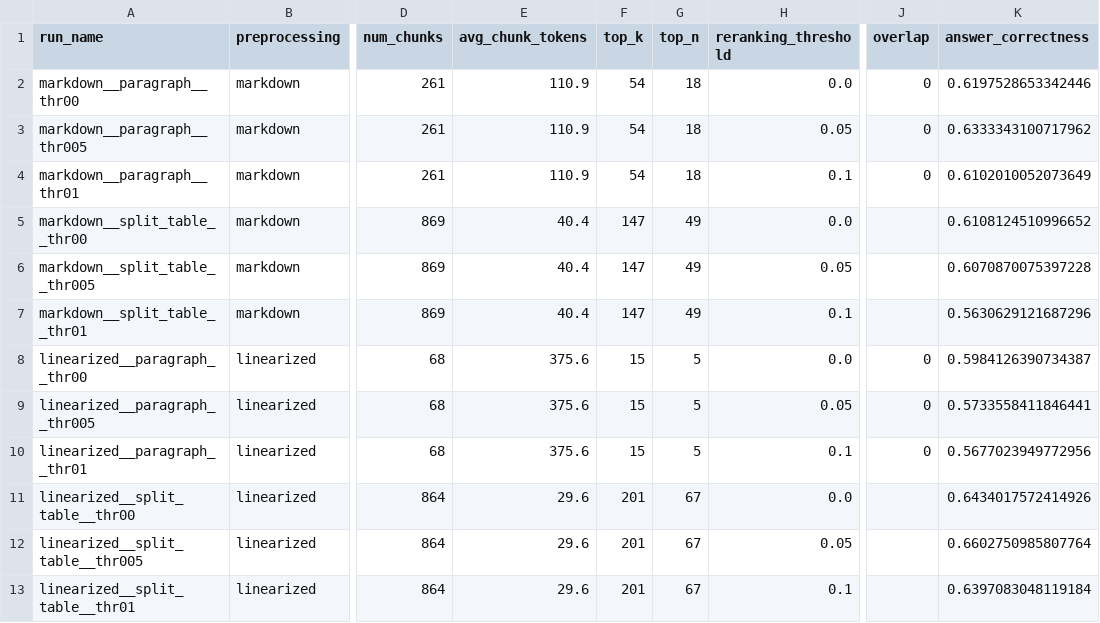
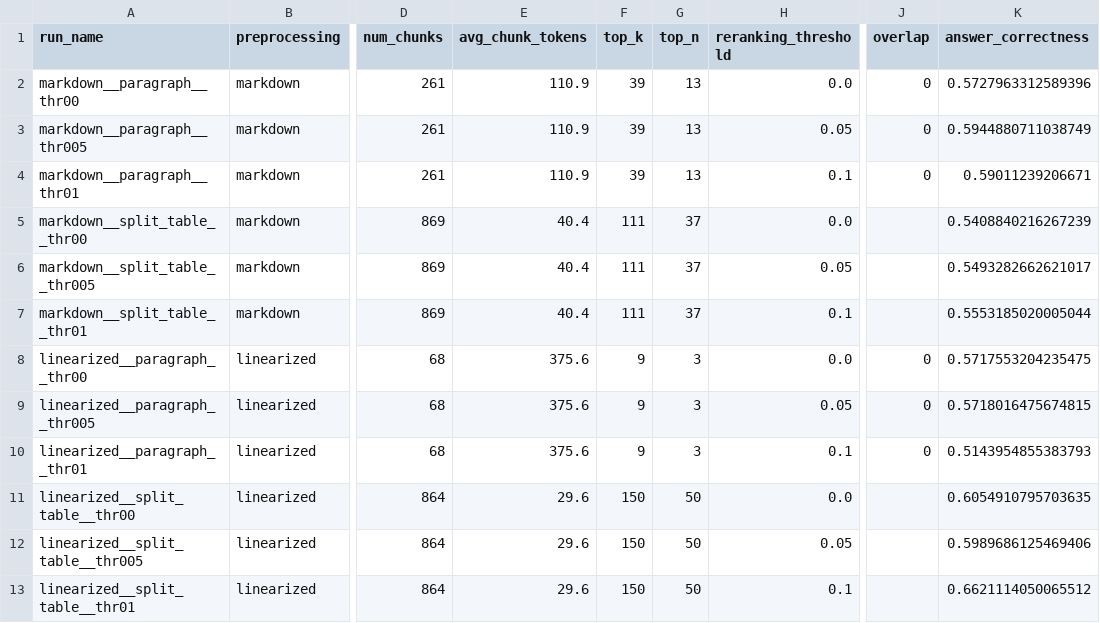
Before and after one commit to TrottingMouse/thesis-cl-rag-chatbot, a CSV file: storage/context_exp_results/context_exp_summary.csv, drawn as a sheet; only a part is shown, gaps mark what is left out; the diff names each change by its address in the sheet, - before the commit and + after, or states it on an @@ line.

Commit message:
add results

```diff
--- a/storage/context_exp_results/context_exp_summary.csv
+++ b/storage/context_exp_results/context_exp_summary.csv
-F2:F4 (top_k): 54
+F2:F4 (top_k): 39
-G2:G4 (top_n): 18
+G2:G4 (top_n): 13
-K2 (answer_correctness): 0.6197528653342446
+K2 (answer_correctness): 0.5727963312589396
-K3 (answer_correctness): 0.6333343100717962
+K3 (answer_correctness): 0.5944880711038749
-K4 (answer_correctness): 0.6102010052073649
+K4 (answer_correctness): 0.59011239206671
-F5:F7 (top_k): 147
+F5:F7 (top_k): 111
-G5:G7 (top_n): 49
+G5:G7 (top_n): 37
-K5 (answer_correctness): 0.6108124510996652
+K5 (answer_correctness): 0.5408840216267239
-K6 (answer_correctness): 0.6070870075397228
+K6 (answer_correctness): 0.5493282662621017
-K7 (answer_correctness): 0.5630629121687296
+K7 (answer_correctness): 0.5553185020005044
-F8:F10 (top_k): 15
+F8:F10 (top_k): 9
-G8:G10 (top_n): 5
+G8:G10 (top_n): 3
-K8 (answer_correctness): 0.5984126390734387
+K8 (answer_correctness): 0.5717553204235475
-K9 (answer_correctness): 0.5733558411846441
+K9 (answer_correctness): 0.5718016475674815
-K10 (answer_correctness): 0.5677023949772956
+K10 (answer_correctness): 0.5143954855383793
-F11:F13 (top_k): 201
+F11:F13 (top_k): 150
-G11:G13 (top_n): 67
+G11:G13 (top_n): 50
-K11 (answer_correctness): 0.6434017572414926
+K11 (answer_correctness): 0.6054910795703635
-K12 (answer_correctness): 0.6602750985807764
+K12 (answer_correctness): 0.5989686125469406
-K13 (answer_correctness): 0.6397083048119184
+K13 (answer_correctness): 0.6621114050065512
```
Also changed, not shown: 12 other files.
